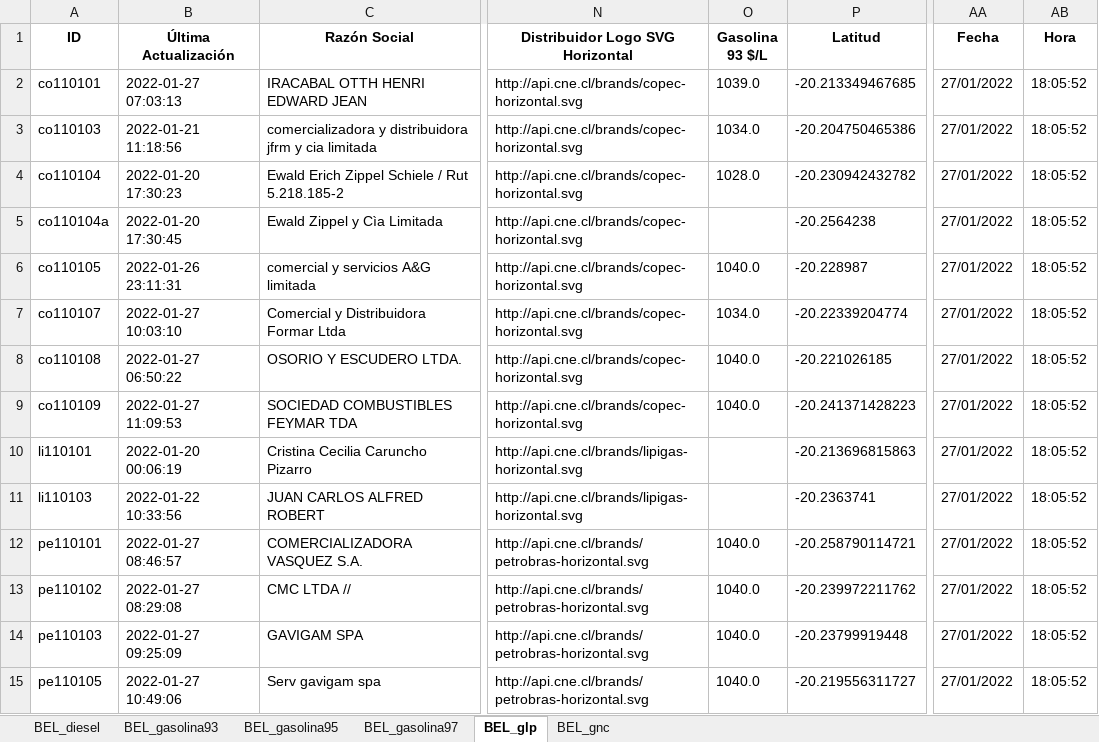
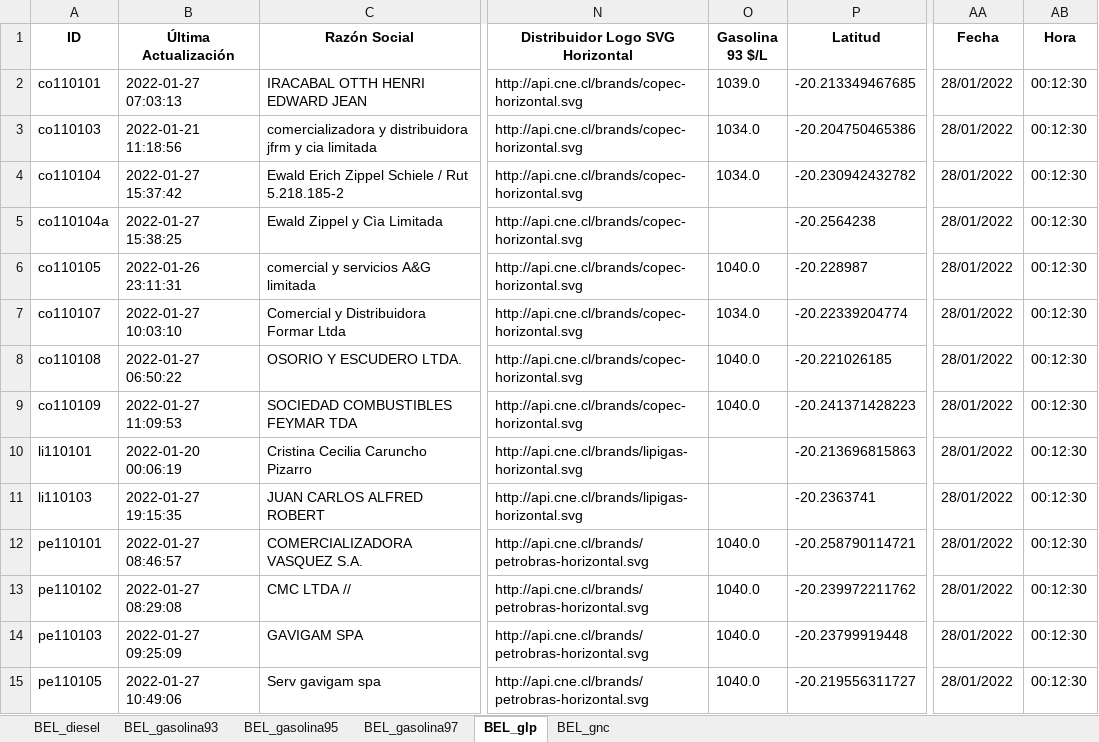
Before and after one commit to Sud-Austral/ENERGIA, an Excel workbook: Bencina_En_Linea_Ultima_Actualizacion.xlsx, sheet BEL_glp, drawn as a sheet; only a part is shown, gaps mark what is left out; values as stored, in another font and other column widths than the file's, no borders; the diff covers the shown part only; the diff names each change by its address in the sheet, - before the commit and + after, or states it on an @@ line.

```diff
--- a/Bencina_En_Linea_Ultima_Actualizacion.xlsx (sheet BEL_glp)
+++ b/Bencina_En_Linea_Ultima_Actualizacion.xlsx (sheet BEL_glp)
-AA2:AA15 (Fecha): 27/01/2022
+AA2:AA15 (Fecha): 28/01/2022
-AB2:AB15 (Hora): 18:05:52
+AB2:AB15 (Hora): 00:12:30
-B4 (Última Actualización): 2022-01-20 17:30:23
+B4 (Última Actualización): 2022-01-27 15:37:42
-O4 (Gasolina 93 $/L): 1028.0
+O4 (Gasolina 93 $/L): 1034.0
-B5 (Última Actualización): 2022-01-20 17:30:45
+B5 (Última Actualización): 2022-01-27 15:38:25
-B11 (Última Actualización): 2022-01-22 10:33:56
+B11 (Última Actualización): 2022-01-27 19:15:35
```
Also changed, not shown: 74 edited cells elsewhere in this sheet, sheet BEL_gnc, sheet BEL_diesel, sheet BEL_gasolina93, sheet BEL_gasolina95, sheet BEL_gasolina97.
